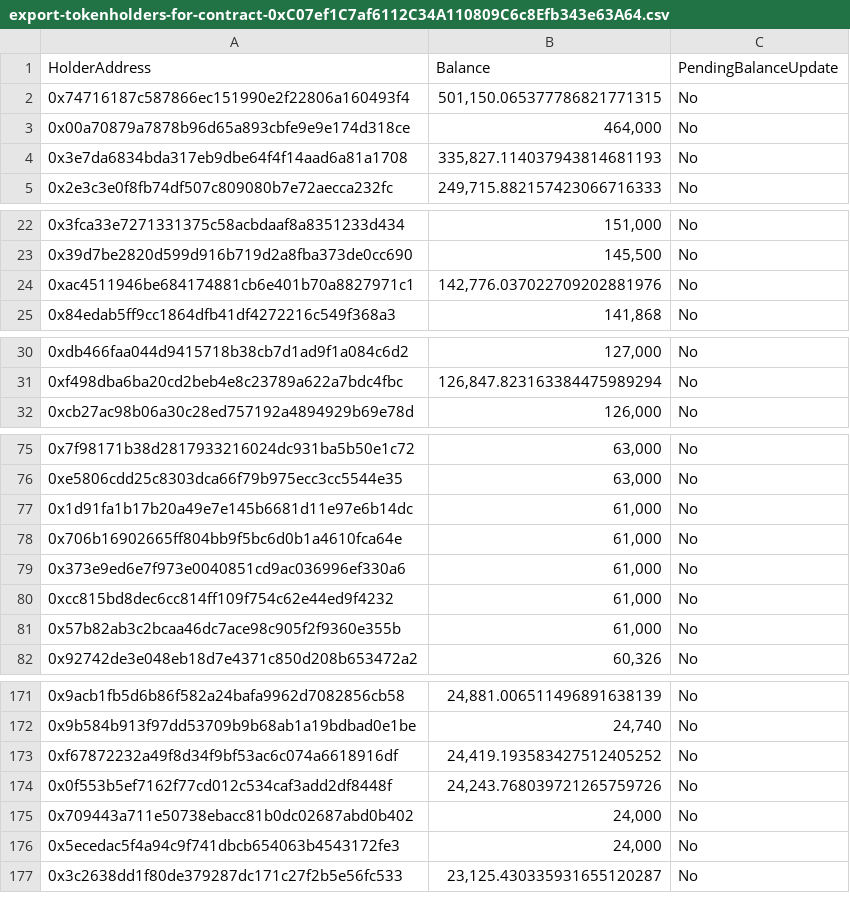
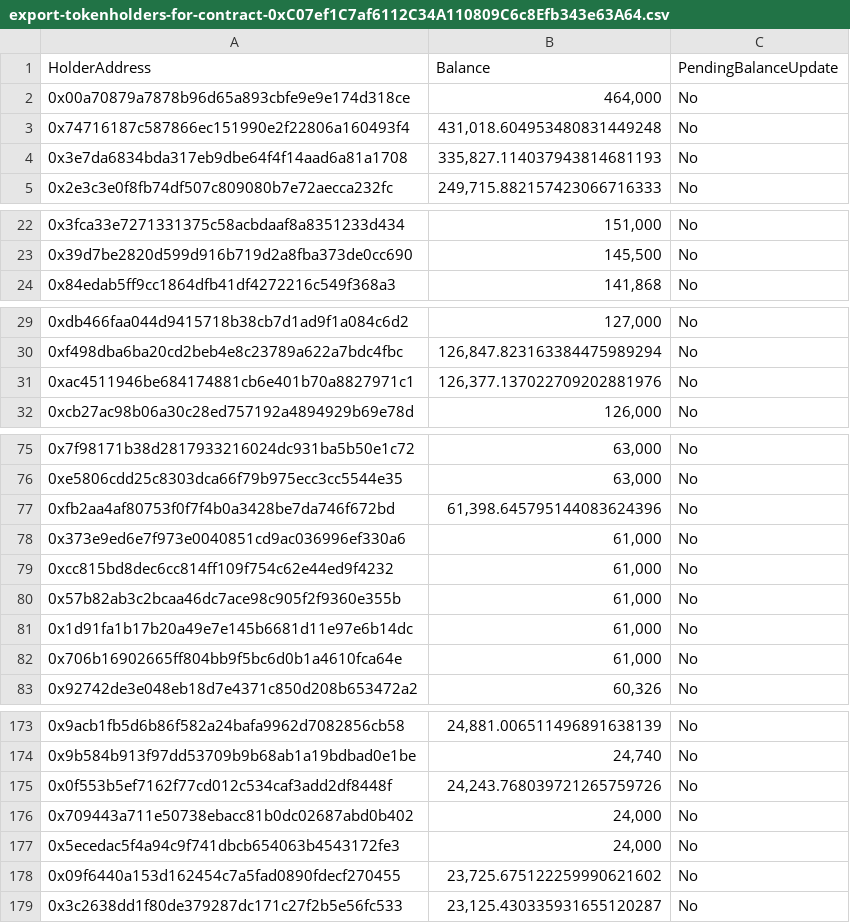
Before and after one commit to sirato345/bnbscommunity, a CSV file: bnbslight/public/export-tokenholders-for-contract-0xC07ef1C7af6112C34A110809C6c8Efb343e63A64.csv, drawn as a sheet; only a part is shown, gaps mark what is left out; the diff covers the shown part only.

```diff
--- a/bnbslight/public/export-tokenholders-for-contract-0xC07ef1C7af6112C34A110809C6c8Efb343e63A64.csv
+++ b/bnbslight/public/export-tokenholders-for-contract-0xC07ef1C7af6112C34A110809C6c8Efb343e63A64.csv
@@ -1,4 +1,4 @@
 "HolderAddress","Balance","PendingBalanceUpdate"
-"0x74716187c587866ec151990e2f22806a160493f4","501,150.065377786821771315","No"
 "0x00a70879a7878b96d65a893cbfe9e9e174d318ce","464,000","No"
+"0x74716187c587866ec151990e2f22806a160493f4","431,018.604953480831449248","No"
 "0x3e7da6834bda317eb9dbe64f4f14aad6a81a1708","335,827.114037943814681193","No"
@@ -23,3 +23,2 @@
 "0x39d7be2820d599d916b719d2a8fba373de0cc690","145,500","No"
-"0xac4511946be684174881cb6e401b70a8827971c1","142,776.037022709202881976","No"
 "0x84edab5ff9cc1864dfb41df4272216c549f368a3","141,868","No"
@@ -31,2 +30,3 @@
 "0xf498dba6ba20cd2beb4e8c23789a622a7bdc4fbc","126,847.823163384475989294","No"
+"0xac4511946be684174881cb6e401b70a8827971c1","126,377.137022709202881976","No"
 "0xcb27ac98b06a30c28ed757192a4894929b69e78d","126,000","No"
@@ -76,4 +76,3 @@
 "0xe5806cdd25c8303dca66f79b975ecc3cc5544e35","63,000","No"
-"0x1d91fa1b17b20a49e7e145b6681d11e97e6b14dc","61,000","No"
-"0x706b16902665ff804bb9f5bc6d0b1a4610fca64e","61,000","No"
+"0xfb2aa4af80753f0f7f4b0a3428be7da746f672bd","61,398.645795144083624396","No"
 "0x373e9ed6e7f973e0040851cd9ac036996ef330a6","61,000","No"
@@ -81,2 +80,4 @@
 "0x57b82ab3c2bcaa46dc7ace98c905f2f9360e355b","61,000","No"
+"0x1d91fa1b17b20a49e7e145b6681d11e97e6b14dc","61,000","No"
+"0x706b16902665ff804bb9f5bc6d0b1a4610fca64e","61,000","No"
 "0x92742de3e048eb18d7e4371c850d208b653472a2","60,326","No"
@@ -172,3 +174,2 @@
 "0x9b584b913f97dd53709b9b68ab1a19bdbad0e1be","24,740","No"
-"0xf67872232a49f8d34f9bf53ac6c074a6618916df","24,419.193583427512405252","No"
 "0x0f553b5ef7162f77cd012c534caf3add2df8448f","24,243.768039721265759726","No"
@@ -176,2 +177,3 @@
 "0x5ecedac5f4a94c9f741dbcb654063b4543172fe3","24,000","No"
+"0x09f6440a153d162454c7a5fad0890fdecf270455","23,725.675122259990621602","No"
 "0x3c2638dd1f80de379287dc171c27f2b5e56fc533","23,125.430335931655120287","No"
```
Also changed, not shown: 5 added rows, 8 removed rows and 8 moved rows elsewhere in this file, 1 other file.
